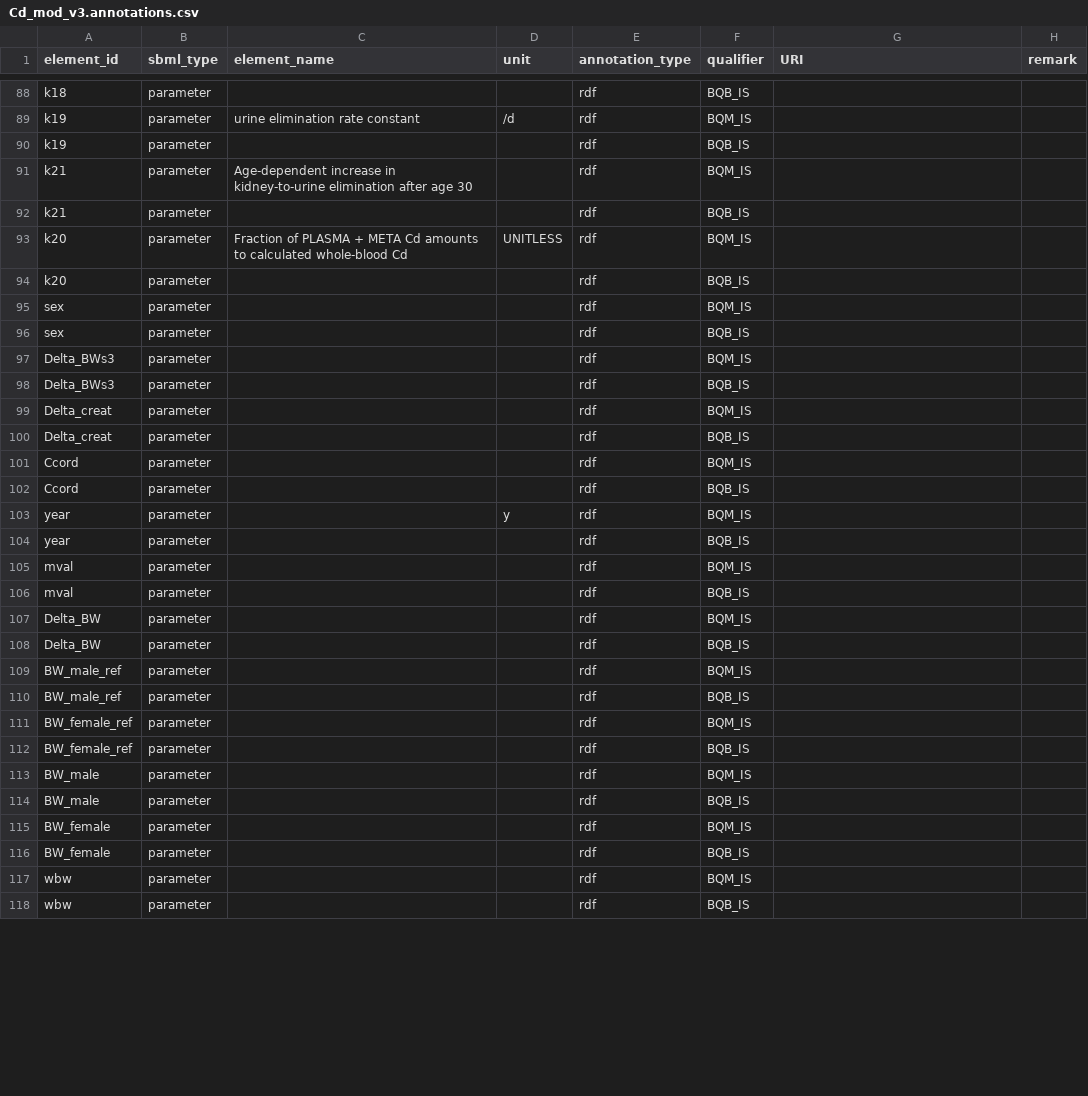
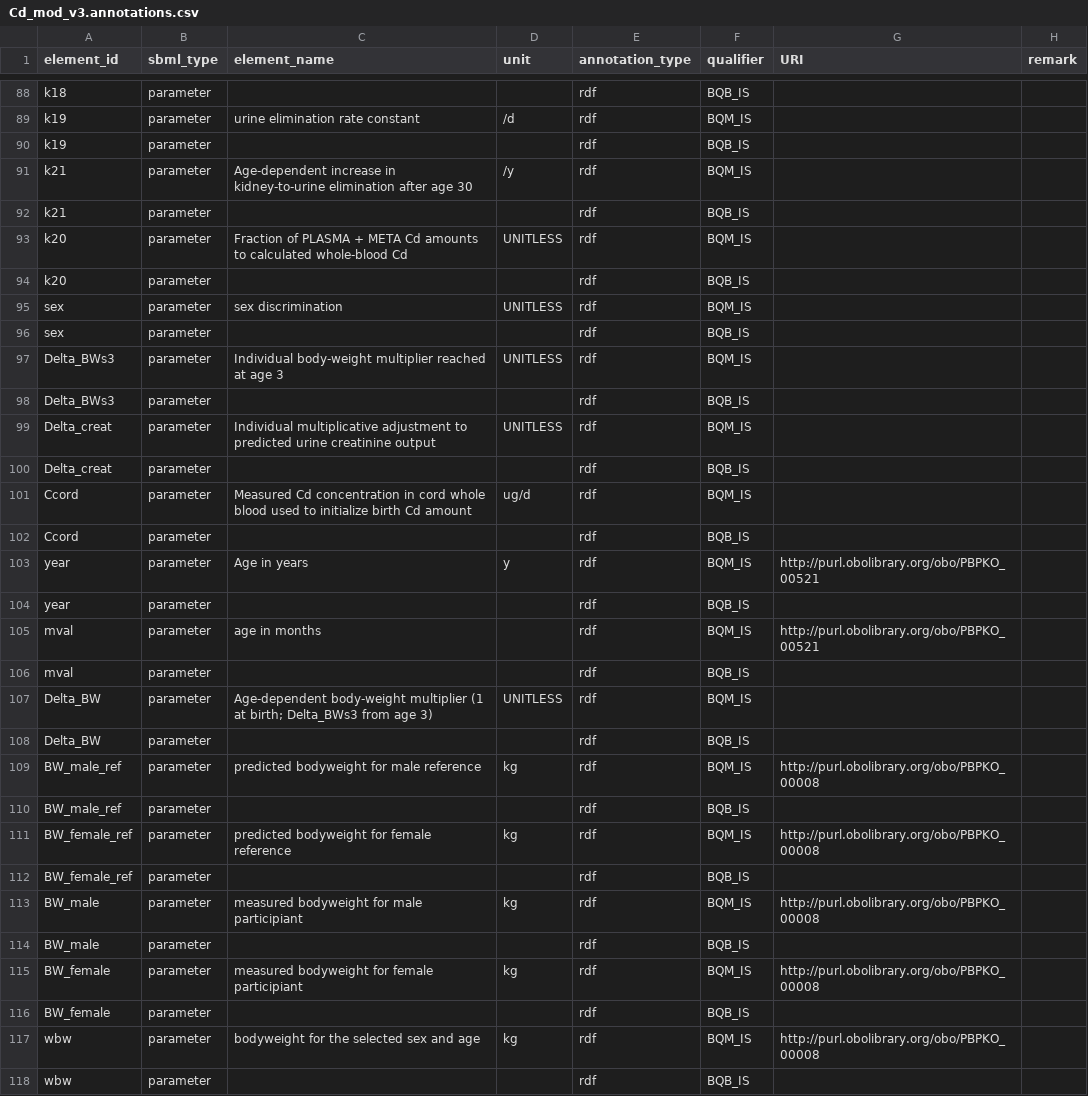
Before and after one commit to fair-pbk/pbk-cd, a CSV file: models/Cd_mod_v3/Cd_mod_v3.annotations.csv, drawn as a sheet; only a part is shown, gaps mark what is left out; the diff covers the shown part only.

Commit message:
Update revised SBML model

```diff
--- a/models/Cd_mod_v3/Cd_mod_v3.annotations.csv
+++ b/models/Cd_mod_v3/Cd_mod_v3.annotations.csv
@@ -90,3 +90,3 @@ k19,parameter,urine elimination rate constant,/d,rdf,BQM_IS,,
 k19,parameter,,,rdf,BQB_IS,,
-k21,parameter,Age-dependent increase in kidney-to-urine elimination after age 30,,rdf,BQM_IS,,
+k21,parameter,Age-dependent increase in kidney-to-urine elimination after age 30,/y,rdf,BQM_IS,,
 k21,parameter,,,rdf,BQB_IS,,
@@ -94,25 +94,25 @@ k20,parameter,Fraction of PLASMA + META Cd amounts to calculated whole-blood Cd,
 k20,parameter,,,rdf,BQB_IS,,
-sex,parameter,,,rdf,BQM_IS,,
+sex,parameter,sex discrimination,UNITLESS,rdf,BQM_IS,,
 sex,parameter,,,rdf,BQB_IS,,
-Delta_BWs3,parameter,,,rdf,BQM_IS,,
+Delta_BWs3,parameter,Individual body-weight multiplier reached at age 3,UNITLESS,rdf,BQM_IS,,
 Delta_BWs3,parameter,,,rdf,BQB_IS,,
-Delta_creat,parameter,,,rdf,BQM_IS,,
+Delta_creat,parameter,Individual multiplicative adjustment to predicted urine creatinine output,UNITLESS,rdf,BQM_IS,,
 Delta_creat,parameter,,,rdf,BQB_IS,,
-Ccord,parameter,,,rdf,BQM_IS,,
+Ccord,parameter,Measured Cd concentration in cord whole blood used to initialize birth Cd amount,ug/d,rdf,BQM_IS,,
 Ccord,parameter,,,rdf,BQB_IS,,
-year,parameter,,y,rdf,BQM_IS,,
+year,parameter,Age in years,y,rdf,BQM_IS,http://purl.obolibrary.org/obo/PBPKO_00521,
 year,parameter,,,rdf,BQB_IS,,
-mval,parameter,,,rdf,BQM_IS,,
+mval,parameter,age in months,,rdf,BQM_IS,http://purl.obolibrary.org/obo/PBPKO_00521,
 mval,parameter,,,rdf,BQB_IS,,
-Delta_BW,parameter,,,rdf,BQM_IS,,
+Delta_BW,parameter,Age-dependent body-weight multiplier (1 at birth; Delta_BWs3 from age 3),UNITLESS,rdf,BQM_IS,,
 Delta_BW,parameter,,,rdf,BQB_IS,,
-BW_male_ref,parameter,,,rdf,BQM_IS,,
+BW_male_ref,parameter,predicted bodyweight for male reference,kg,rdf,BQM_IS,http://purl.obolibrary.org/obo/PBPKO_00008,
 BW_male_ref,parameter,,,rdf,BQB_IS,,
-BW_female_ref,parameter,,,rdf,BQM_IS,,
+BW_female_ref,parameter,predicted bodyweight for female reference,kg,rdf,BQM_IS,http://purl.obolibrary.org/obo/PBPKO_00008,
 BW_female_ref,parameter,,,rdf,BQB_IS,,
-BW_male,parameter,,,rdf,BQM_IS,,
+BW_male,parameter,measured bodyweight for male participiant,kg,rdf,BQM_IS,http://purl.obolibrary.org/obo/PBPKO_00008,
 BW_male,parameter,,,rdf,BQB_IS,,
-BW_female,parameter,,,rdf,BQM_IS,,
+BW_female,parameter,measured bodyweight for female participiant,kg,rdf,BQM_IS,http://purl.obolibrary.org/obo/PBPKO_00008,
 BW_female,parameter,,,rdf,BQB_IS,,
-wbw,parameter,,,rdf,BQM_IS,,
+wbw,parameter,bodyweight for the selected sex and age,kg,rdf,BQM_IS,http://purl.obolibrary.org/obo/PBPKO_00008,
 wbw,parameter,,,rdf,BQB_IS,,
```
Also changed, not shown: 147 edited cells elsewhere in this file, models/Cd_mod_v3/Cd_mod_v3.params.csv, 2 other files.
